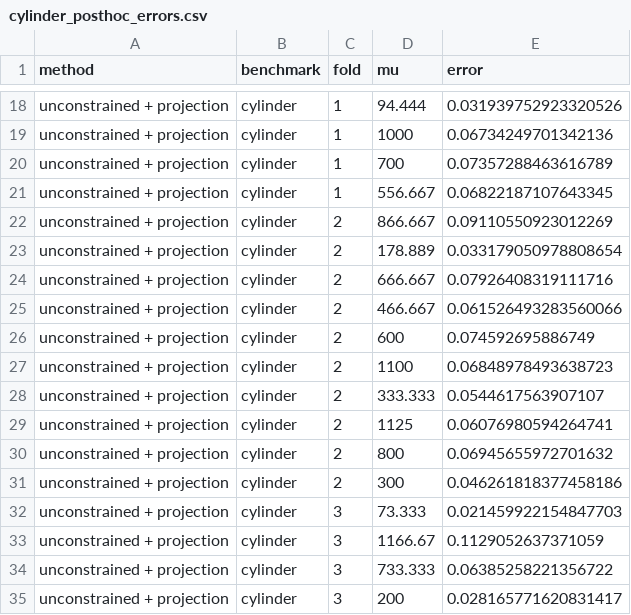
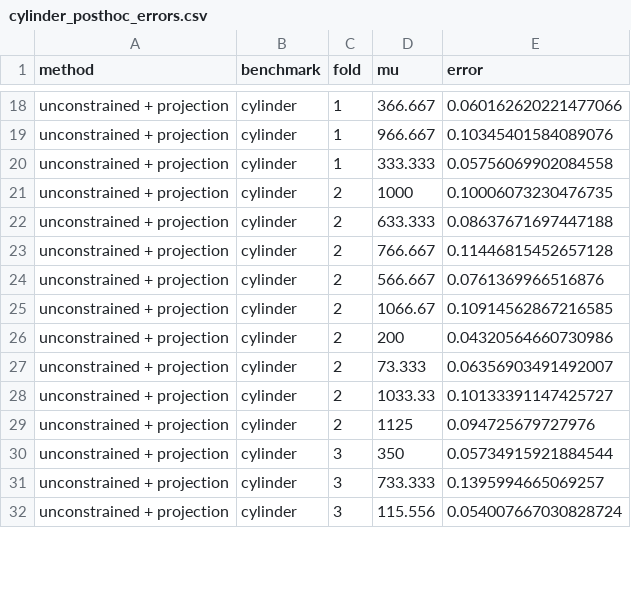
Before and after one commit to MelikaBaghi/cXGBoost, a CSV file: results/ablation_native/cylinder_posthoc_errors.csv, drawn as a sheet; only a part is shown, gaps mark what is left out; removed rows and columns are numbered as before the commit, all else as after; the diff covers the shown part only; the diff names each change by its address in the sheet, - before the commit and + after, or states it on an @@ line.

```diff
--- a/results/ablation_native/cylinder_posthoc_errors.csv
+++ b/results/ablation_native/cylinder_posthoc_errors.csv
-D18 (mu): 94.444
+D18 (mu): 366.667
-E18 (error): 0.031939752923320526
+E18 (error): 0.060162620221477066
-D19 (mu): 1000
+D19 (mu): 966.667
-E19 (error): 0.06734249701342136
+E19 (error): 0.10345401584089076
-D20 (mu): 700
+D20 (mu): 333.333
-E20 (error): 0.07357288463616789
+E20 (error): 0.05756069902084558
-C21 (fold): 1
+C21 (fold): 2
-D21 (mu): 556.667
+D21 (mu): 1000
-E21 (error): 0.06822187107643345
+E21 (error): 0.10006073230476735
-D22 (mu): 866.667
+D22 (mu): 633.333
-E22 (error): 0.09110550923012269
+E22 (error): 0.08637671697447188
-D23 (mu): 178.889
+D23 (mu): 766.667
-E23 (error): 0.033179050978808654
+E23 (error): 0.11446815452657128
-D24 (mu): 666.667
+D24 (mu): 566.667
-E24 (error): 0.07926408319111716
+E24 (error): 0.0761369966516876
-D25 (mu): 466.667
+D25 (mu): 1066.67
-E25 (error): 0.061526493283560066
+E25 (error): 0.10914562867216585
-D26 (mu): 600
+D26 (mu): 200
-E26 (error): 0.074592695886749
+E26 (error): 0.04320564660730986
-D27 (mu): 1100
+D27 (mu): 73.333
-E27 (error): 0.06848978493638723
+E27 (error): 0.06356903491492007
-D28 (mu): 333.333
+D28 (mu): 1033.33
-E28 (error): 0.0544617563907107
+E28 (error): 0.10133391147425727
-E29 (error): 0.06076980594264741
+E29 (error): 0.094725679727976
-row 30: unconstrained + projection | cylinder | 2 | 800 | 0.06945655972701632
-row 31: unconstrained + projection | cylinder | 2 | 300 | 0.046261818377458186
-D30 (mu): 73.333
+D30 (mu): 350
-E30 (error): 0.021459922154847703
+E30 (error): 0.05734915921884544
-row 33: unconstrained + projection | cylinder | 3 | 1166.67 | 0.1129052637371059
-E31 (error): 0.06385258221356722
+E31 (error): 0.1395994665069257
-D32 (mu): 200
+D32 (mu): 115.556
-E32 (error): 0.028165771620831417
+E32 (error): 0.054007667030828724
```
Also changed, not shown: 1 removed row and 50 edited cells elsewhere in this file, results/ablation_native/cylinder_singletree_errors.csv, results/ablation_native/cylinder_unconstrained_errors.csv, 21 other files.
